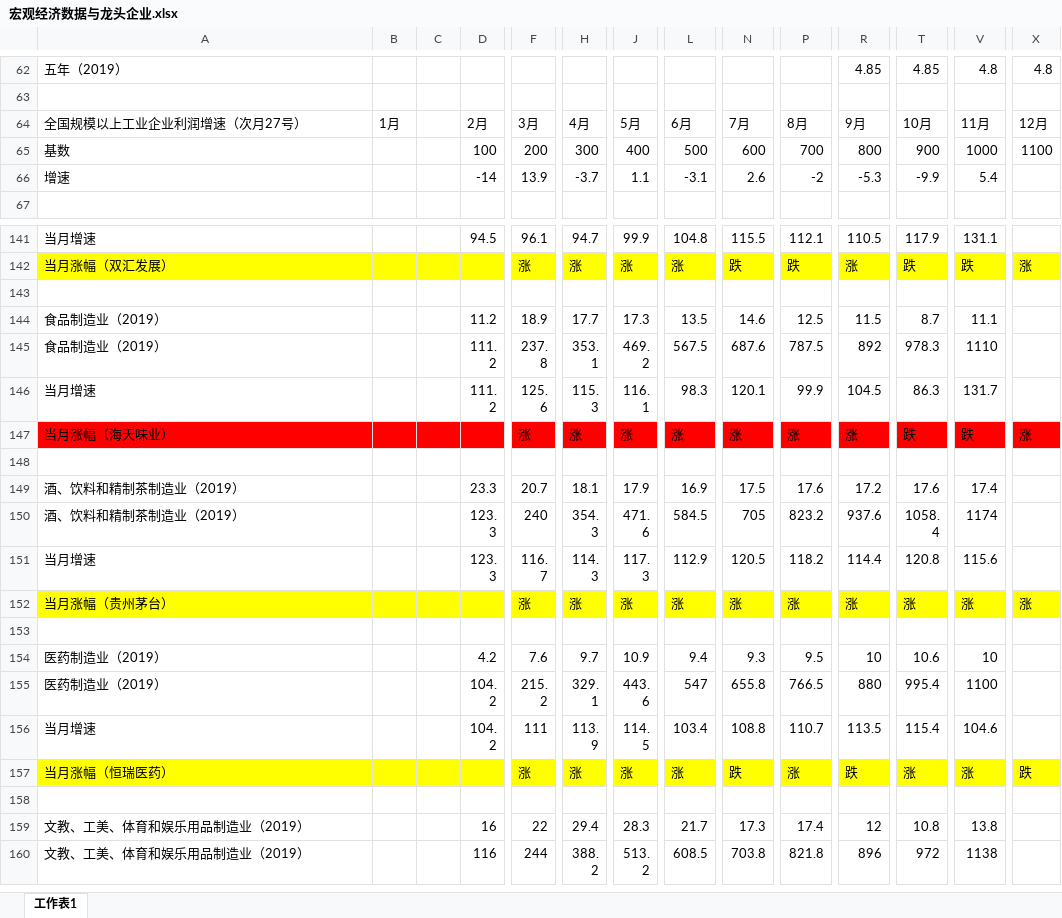
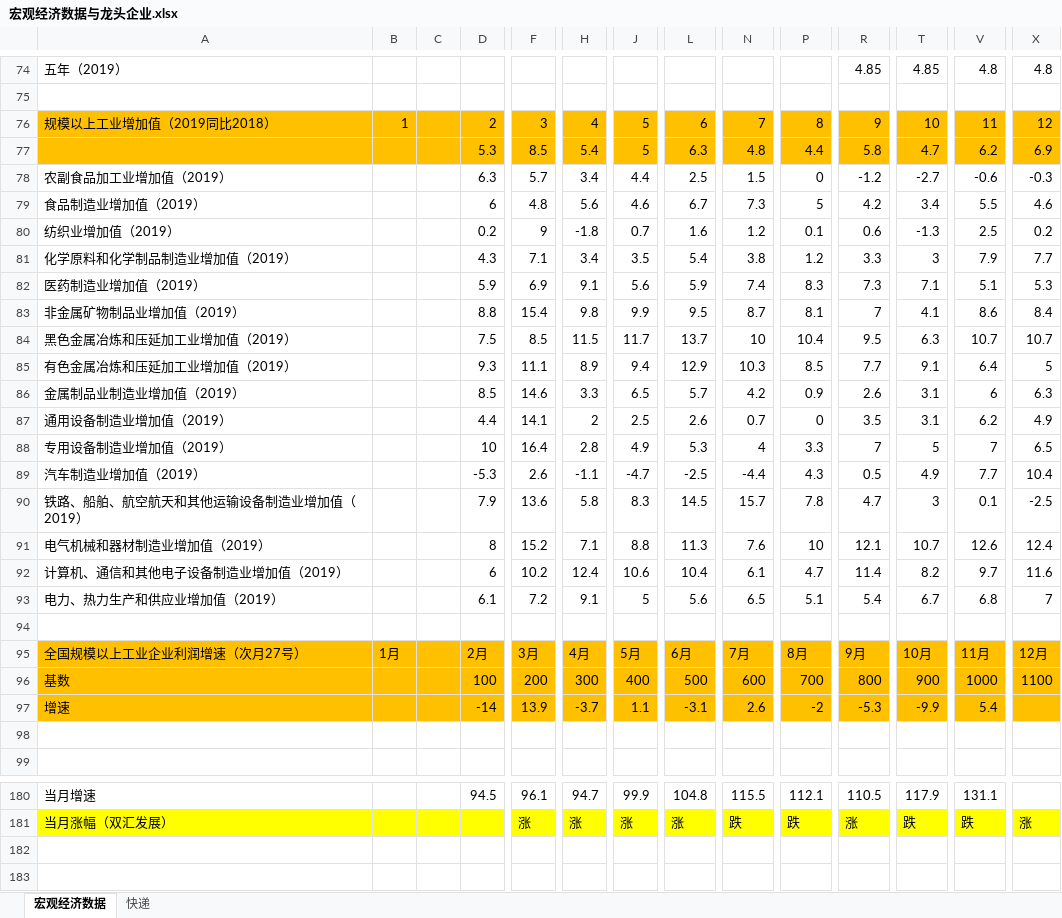
Before and after one commit to jackzhengpinwen/-Financial-market-experience, an Excel workbook: 投资心得/宏观经济数据与龙头企业.xlsx, sheet 宏观经济数据, drawn as a sheet; only a part is shown, gaps mark what is left out; the shorter side is filled out with more unchanged rows; values as stored, in another font and other column widths than the file's, no borders; addresses are those after the commit; rows hold the shown columns only; the diff covers the shown part only; the diff names each change by its address in the sheet, - before the commit and + after, or states it on an @@ line.

Commit message:
宏观经济数据与龙头企业

```diff
--- a/投资心得/宏观经济数据与龙头企业.xlsx (sheet 宏观经济数据)
+++ b/投资心得/宏观经济数据与龙头企业.xlsx (sheet 宏观经济数据)
-sheet tab: 工作表1
+sheet tab: 宏观经济数据
+sheet tab: 快递
+row 76: 规模以上工业增加值（2019同比2018） | 1 |  | 2 | 3 | 4 | 5 | 6 | 7 | 8 | 9 | 10 | 11 | 12
+row 77:  |  |  | 5.3 | 8.5 | 5.4 | 5 | 6.3 | 4.8 | 4.4 | 5.8 | 4.7 | 6.2 | 6.9
+row 78: 农副食品加工业增加值（2019） |  |  | 6.3 | 5.7 | 3.4 | 4.4 | 2.5 | 1.5 | 0 | -1.2 | -2.7 | -0.6 | -0.3
+row 79: 食品制造业增加值（2019） |  |  | 6 | 4.8 | 5.6 | 4.6 | 6.7 | 7.3 | 5 | 4.2 | 3.4 | 5.5 | 4.6
+row 80: 纺织业增加值（2019） |  |  | 0.2 | 9 | -1.8 | 0.7 | 1.6 | 1.2 | 0.1 | 0.6 | -1.3 | 2.5 | 0.2
+row 81: 化学原料和化学制品制造业增加值（2019） |  |  | 4.3 | 7.1 | 3.4 | 3.5 | 5.4 | 3.8 | 1.2 | 3.3 | 3 | 7.9 | 7.7
+row 82: 医药制造业增加值（2019） |  |  | 5.9 | 6.9 | 9.1 | 5.6 | 5.9 | 7.4 | 8.3 | 7.3 | 7.1 | 5.1 | 5.3
+row 83: 非金属矿物制品业增加值（2019） |  |  | 8.8 | 15.4 | 9.8 | 9.9 | 9.5 | 8.7 | 8.1 | 7 | 4.1 | 8.6 | 8.4
+row 84: 黑色金属冶炼和压延加工业增加值（2019） |  |  | 7.5 | 8.5 | 11.5 | 11.7 | 13.7 | 10 | 10.4 | 9.5 | 6.3 | 10.7 | 10.7
+row 85: 有色金属冶炼和压延加工业增加值（2019） |  |  | 9.3 | 11.1 | 8.9 | 9.4 | 12.9 | 10.3 | 8.5 | 7.7 | 9.1 | 6.4 | 5
+row 86: 金属制品业制造业增加值（2019） |  |  | 8.5 | 14.6 | 3.3 | 6.5 | 5.7 | 4.2 | 0.9 | 2.6 | 3.1 | 6 | 6.3
+row 87: 通用设备制造业增加值（2019） |  |  | 4.4 | 14.1 | 2 | 2.5 | 2.6 | 0.7 | 0 | 3.5 | 3.1 | 6.2 | 4.9
+row 88: 专用设备制造业增加值（2019） |  |  | 10 | 16.4 | 2.8 | 4.9 | 5.3 | 4 | 3.3 | 7 | 5 | 7 | 6.5
+row 89: 汽车制造业增加值（2019） |  |  | -5.3 | 2.6 | -1.1 | -4.7 | -2.5 | -4.4 | 4.3 | 0.5 | 4.9 | 7.7 | 10.4
+row 90: 铁路、船舶、航空航天和其他运输设备制造业增加值（2019） |  |  | 7.9 | 13.6 | 5.8 | 8.3 | 14.5 | 15.7 | 7.8 | 4.7 | 3 | 0.1 | -2.5
+row 91: 电气机械和器材制造业增加值（2019） |  |  | 8 | 15.2 | 7.1 | 8.8 | 11.3 | 7.6 | 10 | 12.1 | 10.7 | 12.6 | 12.4
+row 92: 计算机、通信和其他电子设备制造业增加值（2019） |  |  | 6 | 10.2 | 12.4 | 10.6 | 10.4 | 6.1 | 4.7 | 11.4 | 8.2 | 9.7 | 11.6
+row 93: 电力、热力生产和供应业增加值（2019） |  |  | 6.1 | 7.2 | 9.1 | 5 | 5.6 | 6.5 | 5.1 | 5.4 | 6.7 | 6.8 | 7
+row 94: (empty)
-A95:X97 fill: none
+A95:X97 fill: #FFC000
+row 98: (empty)
+row 182: (empty)
```
Also changed, not shown: 33 added rows, 10 removed rows, 25 edited cells, cell formats and merged cells elsewhere in this sheet, 投资心得/watch-list.xlsx, 1 other file.
